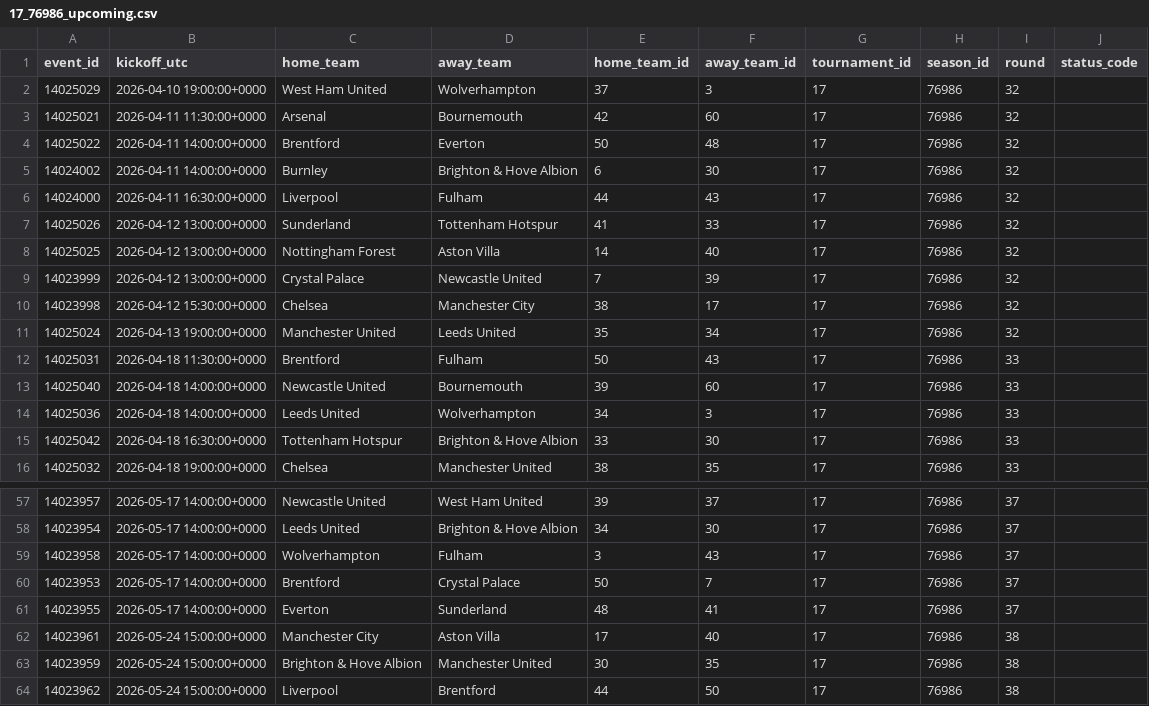
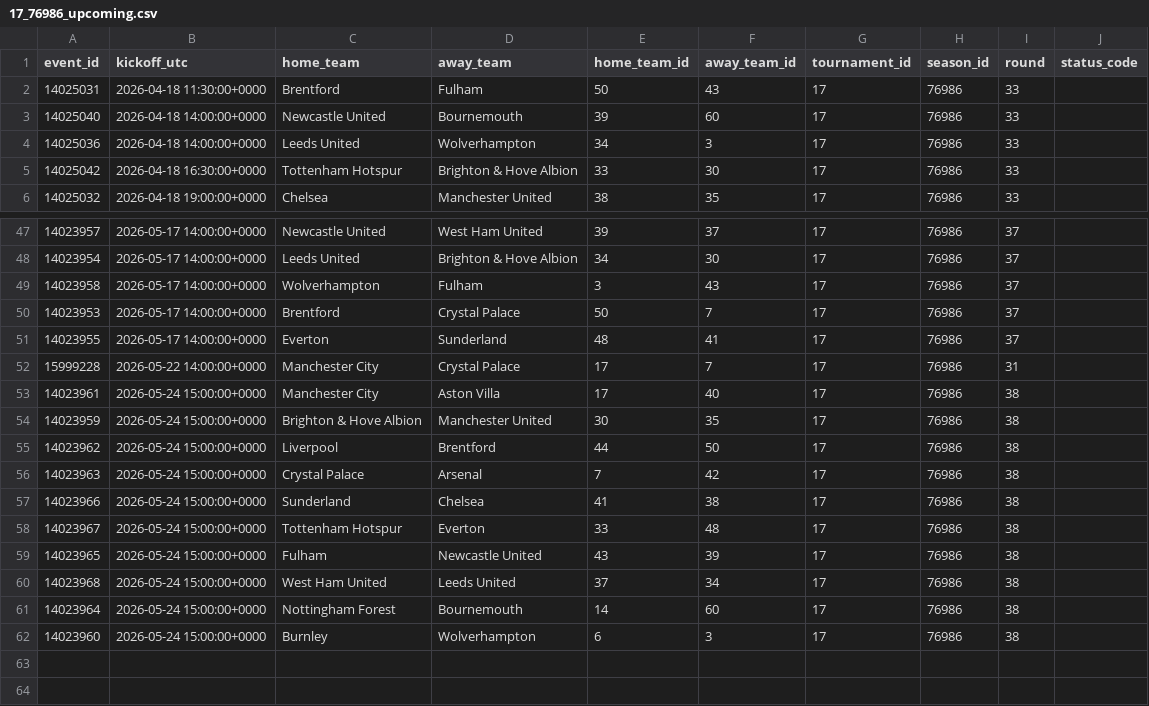
Before and after one commit to ds-oliver/FantraxAPI, a CSV file: data/sofascore/schedules/17_76986_upcoming.csv, drawn as a sheet; only a part is shown, gaps mark what is left out; the shorter side is filled out with more unchanged rows; removed rows and columns are numbered as before the commit, all else as after; the diff names each change by its address in the sheet, - before the commit and + after, or states it on an @@ line.

```diff
--- a/data/sofascore/schedules/17_76986_upcoming.csv
+++ b/data/sofascore/schedules/17_76986_upcoming.csv
-row 2: 14025029 | 2026-04-10 19:00:00+0000 | West Ham United | Wolverhampton | 37 | 3 | 17 | 76986 | 32
-row 3: 14025021 | 2026-04-11 11:30:00+0000 | Arsenal | Bournemouth | 42 | 60 | 17 | 76986 | 32
-row 4: 14025022 | 2026-04-11 14:00:00+0000 | Brentford | Everton | 50 | 48 | 17 | 76986 | 32
-row 5: 14024002 | 2026-04-11 14:00:00+0000 | Burnley | Brighton & Hove Albion | 6 | 30 | 17 | 76986 | 32
-row 6: 14024000 | 2026-04-11 16:30:00+0000 | Liverpool | Fulham | 44 | 43 | 17 | 76986 | 32
-row 7: 14025026 | 2026-04-12 13:00:00+0000 | Sunderland | Tottenham Hotspur | 41 | 33 | 17 | 76986 | 32
-row 8: 14025025 | 2026-04-12 13:00:00+0000 | Nottingham Forest | Aston Villa | 14 | 40 | 17 | 76986 | 32
-row 9: 14023999 | 2026-04-12 13:00:00+0000 | Crystal Palace | Newcastle United | 7 | 39 | 17 | 76986 | 32
-row 10: 14023998 | 2026-04-12 15:30:00+0000 | Chelsea | Manchester City | 38 | 17 | 17 | 76986 | 32
-row 11: 14025024 | 2026-04-13 19:00:00+0000 | Manchester United | Leeds United | 35 | 34 | 17 | 76986 | 32
+row 52: 15999228 | 2026-05-22 14:00:00+0000 | Manchester City | Crystal Palace | 17 | 7 | 17 | 76986 | 31
```
Also changed, not shown: 30 other files.
